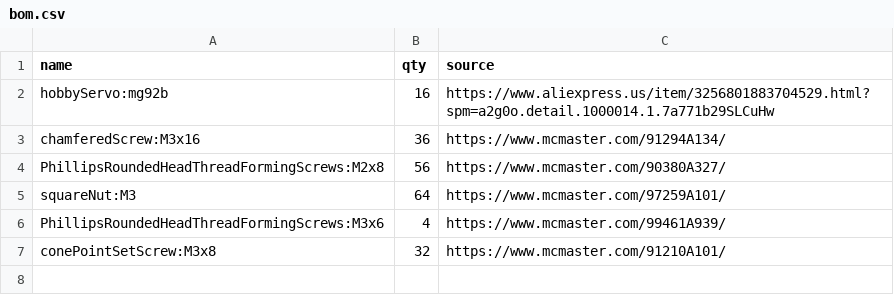
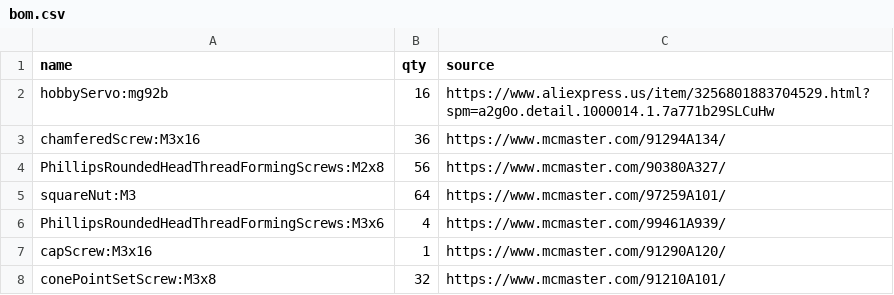
Before and after one commit to OperationSmallKat/Isis, a CSV file: manufacturing/bom.csv, drawn as a sheet; the diff names each change by its address in the sheet, - before the commit and + after, or states it on an @@ line.

Commit message:
Save Bill Of Material

```diff
--- a/manufacturing/bom.csv
+++ b/manufacturing/bom.csv
+row 7: capScrew:M3x16 | 1 | https://www.mcmaster.com/91290A120/
```
